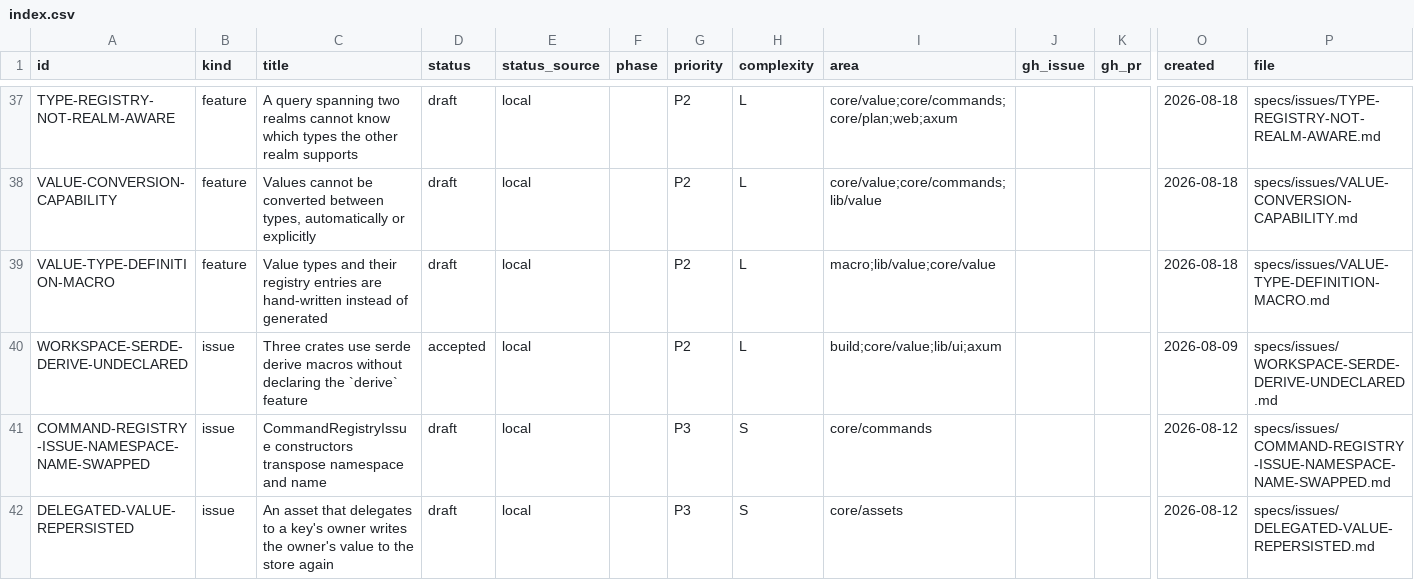
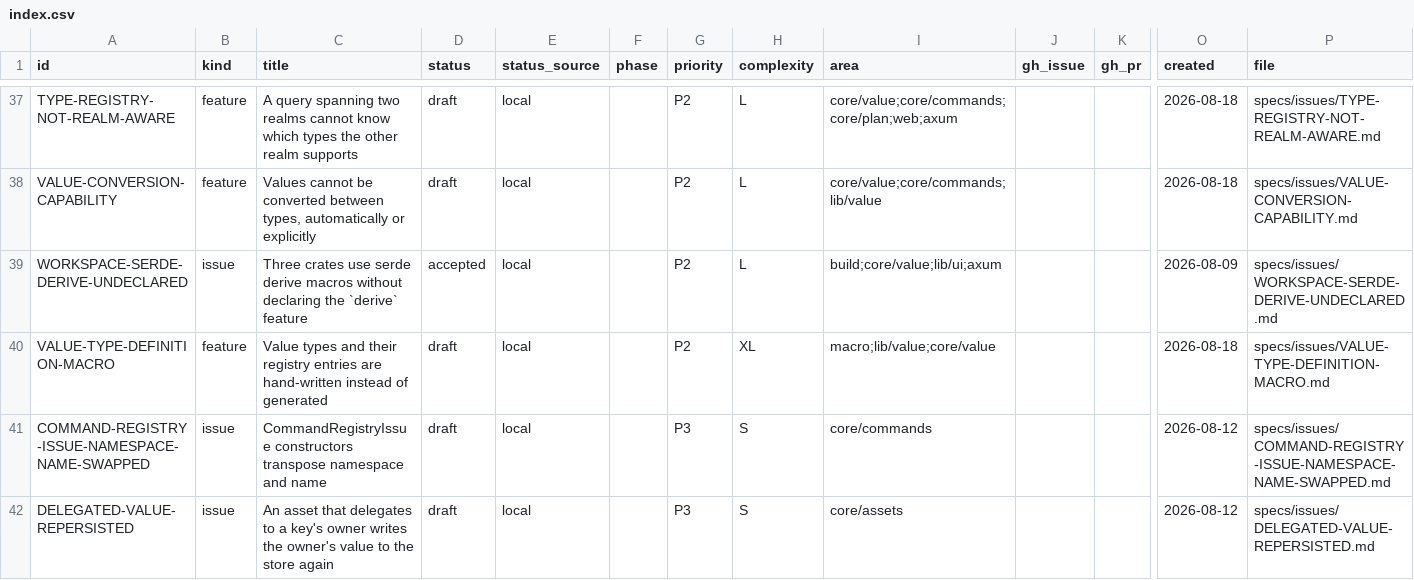
Before and after one commit to orest-d/liquers, a CSV file: specs/index.csv, drawn as a sheet; only a part is shown, gaps mark what is left out; removed rows and columns are numbered as before the commit, all else as after; rows hold the shown columns only; the diff names each change by its address in the sheet, - before the commit and + after, or states it on an @@ line.

```diff
--- a/specs/index.csv
+++ b/specs/index.csv
-row 39: VALUE-TYPE-DEFINITION-MACRO | feature | Value types and their registry entries are hand-written instead of generated | draft | local |  | P2 | L | macro;lib/value;core/value |  |  | 2026-08-18 | specs/issues/VALUE-TYPE-DEFINITION-MACRO.md
+row 40: VALUE-TYPE-DEFINITION-MACRO | feature | Value types and their registry entries are hand-written instead of generated | draft | local |  | P2 | XL | macro;lib/value;core/value |  |  | 2026-08-18 | specs/issues/VALUE-TYPE-DEFINITION-MACRO.md
```
Also changed, not shown: 4 other files.
